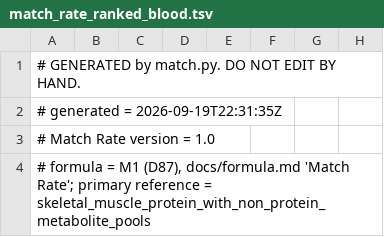
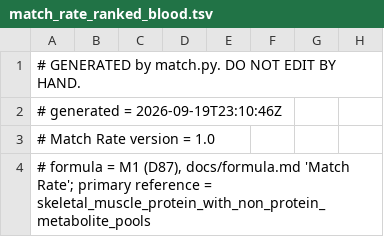
Before and after one commit to moved2la/uniprot-standard, a TSV file: outputs/match/blood/match_rate_ranked_blood.tsv, drawn as a sheet; only a part is shown.

Commit message:
run all scripts with skeletal protein + npmp + blood proteins

```diff
--- a/outputs/match/blood/match_rate_ranked_blood.tsv
+++ b/outputs/match/blood/match_rate_ranked_blood.tsv
@@ -1,3 +1,3 @@
 # GENERATED by match.py. DO NOT EDIT BY HAND.
-# generated = 2026-09-19T22:31:35Z
+# generated = 2026-09-19T23:10:46Z
 # Match Rate version = 1.0
```
Also changed, not shown: outputs/match/foods_not_scored.tsv, outputs/match/gorissen_2018_human_muscle/match_rate_ranked_gorissen_2018_human_muscle.tsv, 9 other files.
